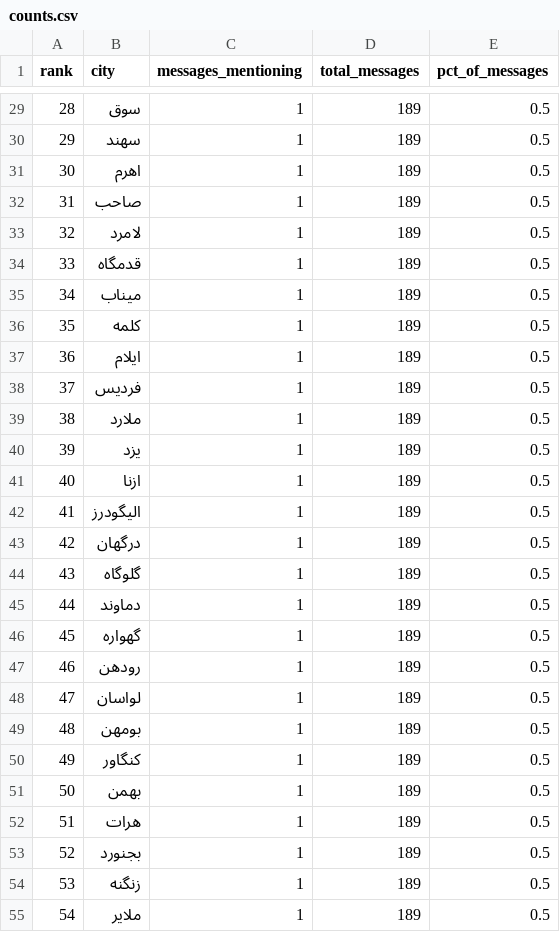
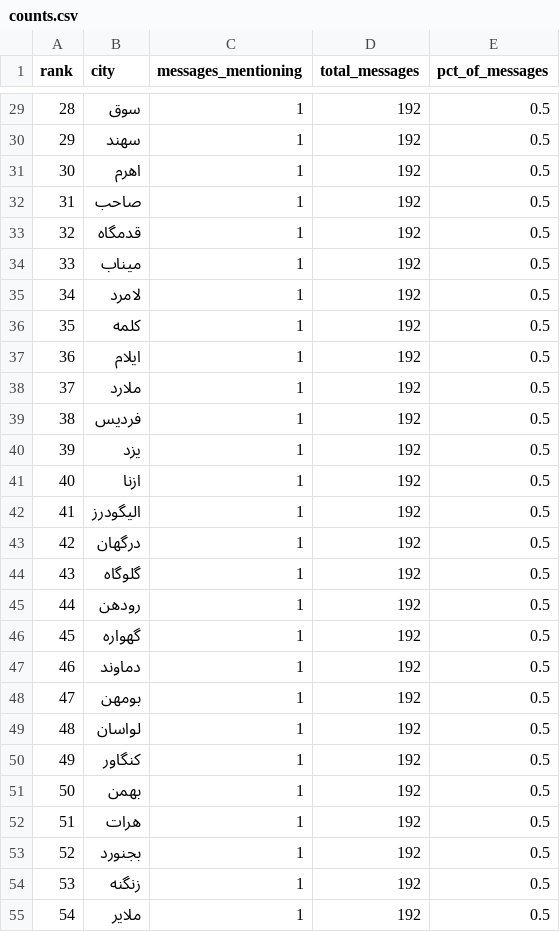
Before and after one commit to Baggiest/ZADAN, a CSV file: counts.csv, drawn as a sheet; only a part is shown, gaps mark what is left out; the diff covers the shown part only.

```diff
--- a/counts.csv
+++ b/counts.csv
@@ -29,27 +29,27 @@ rank,city,messages_mentioning,total_messages,pct_of_messages
-28,سوق,1,189,0.5
-29,سهند,1,189,0.5
-30,اهرم,1,189,0.5
-31,صاحب,1,189,0.5
-32,لامرد,1,189,0.5
-33,قدمگاه,1,189,0.5
-34,میناب,1,189,0.5
-35,کلمه,1,189,0.5
-36,ایلام,1,189,0.5
-37,فردیس,1,189,0.5
-38,ملارد,1,189,0.5
-39,یزد,1,189,0.5
-40,ازنا,1,189,0.5
-41,الیگودرز,1,189,0.5
-42,درگهان,1,189,0.5
-43,گلوگاه,1,189,0.5
-44,دماوند,1,189,0.5
-45,گهواره,1,189,0.5
-46,رودهن,1,189,0.5
-47,لواسان,1,189,0.5
-48,بومهن,1,189,0.5
-49,کنگاور,1,189,0.5
-50,بهمن,1,189,0.5
-51,هرات,1,189,0.5
-52,بجنورد,1,189,0.5
-53,زنگنه,1,189,0.5
-54,ملایر,1,189,0.5
+28,سوق,1,192,0.5
+29,سهند,1,192,0.5
+30,اهرم,1,192,0.5
+31,صاحب,1,192,0.5
+32,قدمگاه,1,192,0.5
+33,میناب,1,192,0.5
+34,لامرد,1,192,0.5
+35,کلمه,1,192,0.5
+36,ایلام,1,192,0.5
+37,ملارد,1,192,0.5
+38,فردیس,1,192,0.5
+39,یزد,1,192,0.5
+40,ازنا,1,192,0.5
+41,الیگودرز,1,192,0.5
+42,درگهان,1,192,0.5
+43,گلوگاه,1,192,0.5
+44,رودهن,1,192,0.5
+45,گهواره,1,192,0.5
+46,دماوند,1,192,0.5
+47,بومهن,1,192,0.5
+48,لواسان,1,192,0.5
+49,کنگاور,1,192,0.5
+50,بهمن,1,192,0.5
+51,هرات,1,192,0.5
+52,بجنورد,1,192,0.5
+53,زنگنه,1,192,0.5
+54,ملایر,1,192,0.5
```
Also changed, not shown: 78 edited cells elsewhere in this file, public/sample/counts-24h.csv, public/sample/counts-48h.csv, 2 other files.
